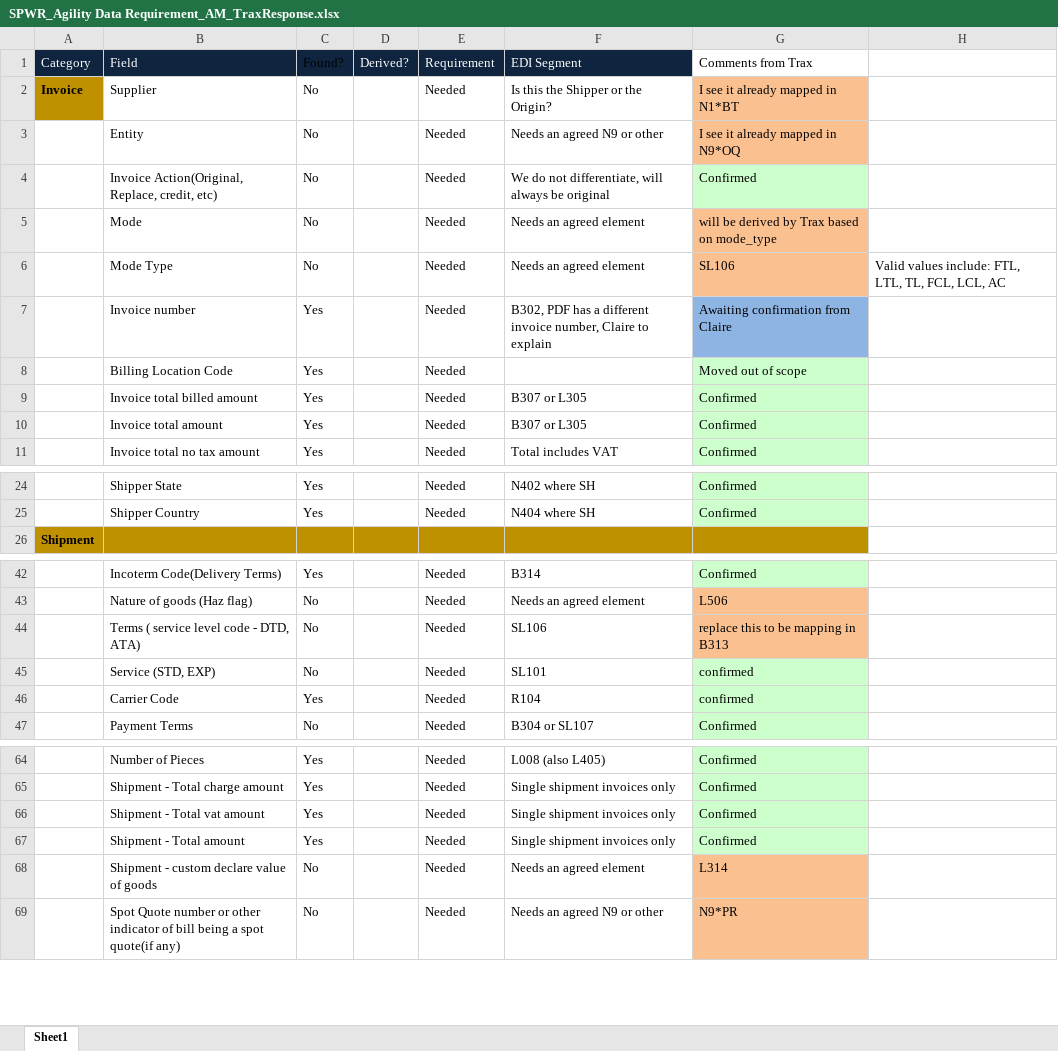
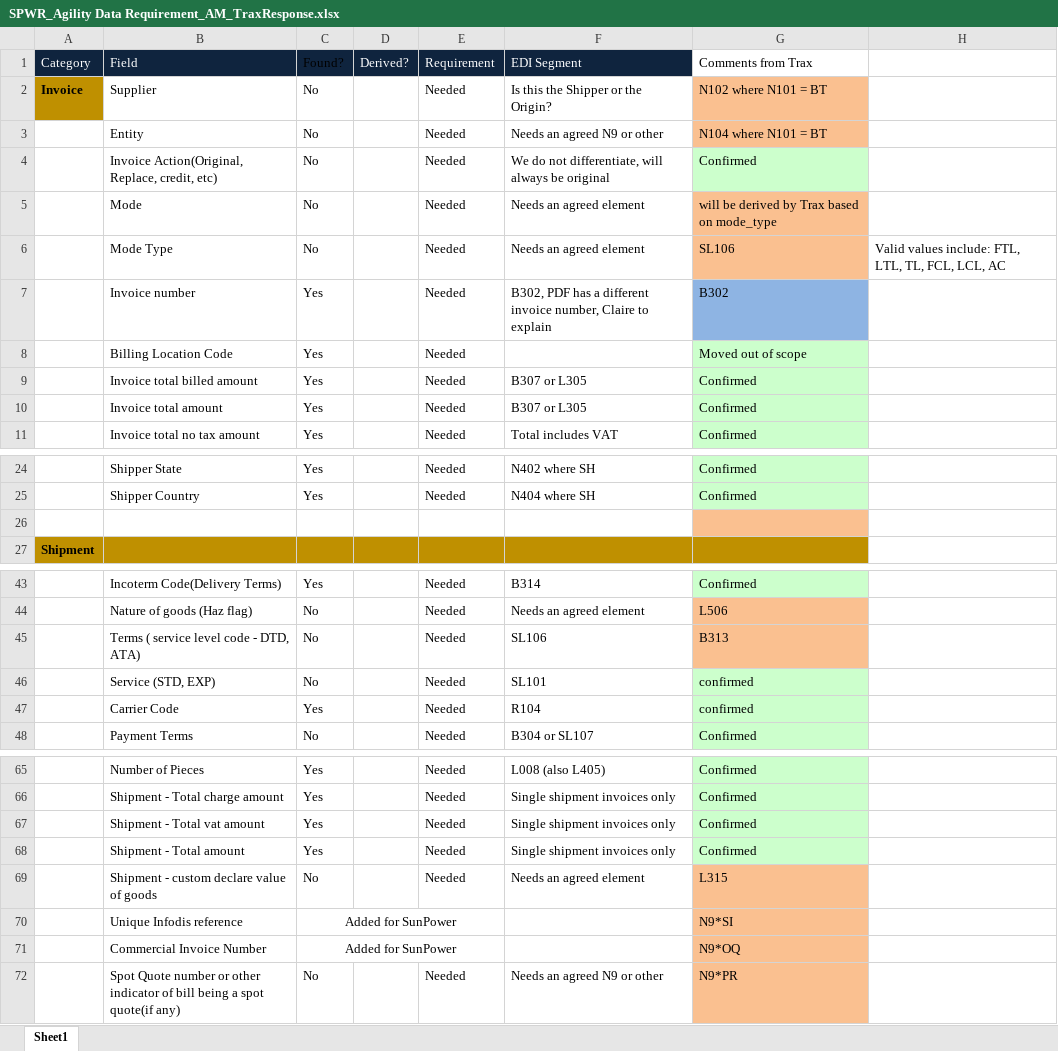
Before and after one commit to khushboodhami/Sunpower, an Excel workbook: AGILITY/SPWR_Agility Data Requirement_AM_TraxResponse.xlsx, sheet Sheet1, drawn as a sheet; only a part is shown, gaps mark what is left out; values as stored, in another font and other column widths than the file's, no borders; addresses are those after the commit; the diff names each change by its address in the sheet, - before the commit and + after, or states it on an @@ line.

```diff
--- a/AGILITY/SPWR_Agility Data Requirement_AM_TraxResponse.xlsx (sheet Sheet1)
+++ b/AGILITY/SPWR_Agility Data Requirement_AM_TraxResponse.xlsx (sheet Sheet1)
-G2: I see it already mapped in N1*BT
+G2: N102 where N101 = BT
-G3: I see it already mapped in N9*OQ
+G3: N104 where N101 = BT
-G7: Awaiting confirmation from Claire
+G7: B302
+row 26: (empty)
-G45: replace this to be mapping in B313
+G45: B313
-G69: L314
+G69: L315
+row 70:  | Unique Infodis reference | Added for SunPower |  |  |  | N9*SI
+row 71:  | Commercial Invoice Number | Added for SunPower |  |  |  | N9*OQ
```
Also changed, not shown: AGILITY/SunPower_Agility Data Requirement_AM.xlsx, 11 other files.
